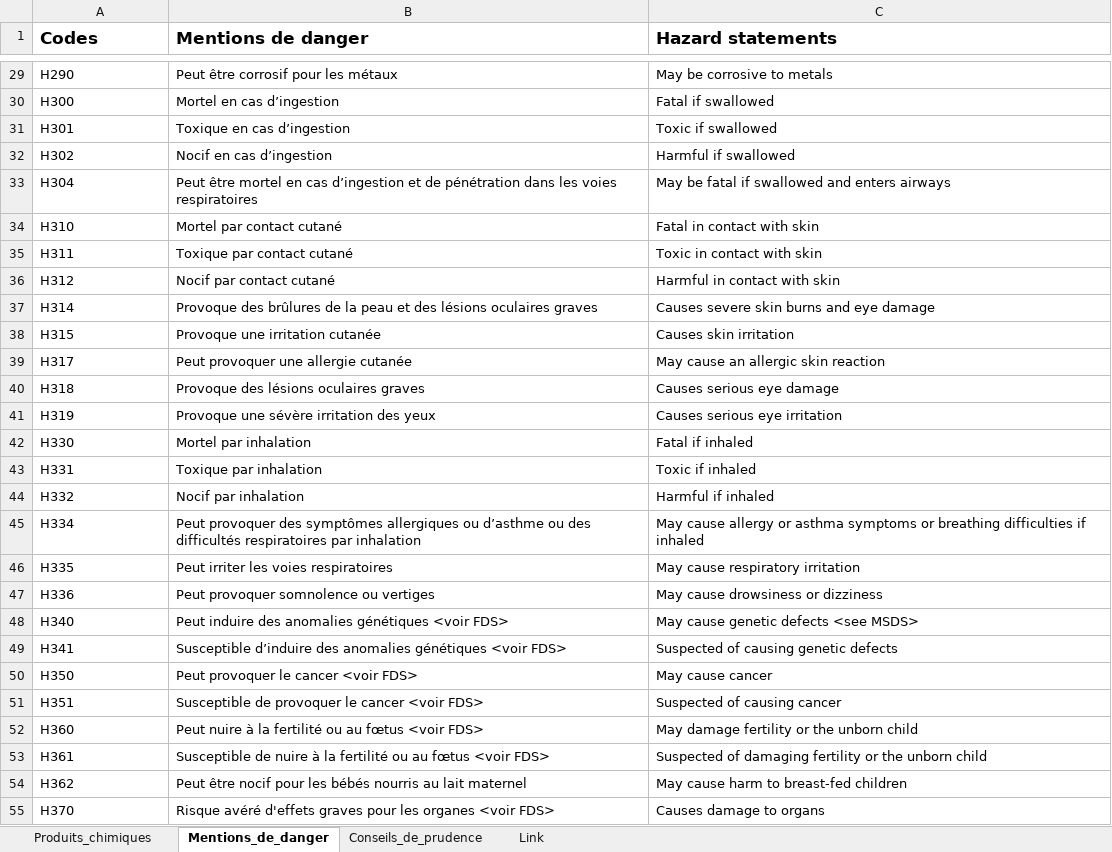
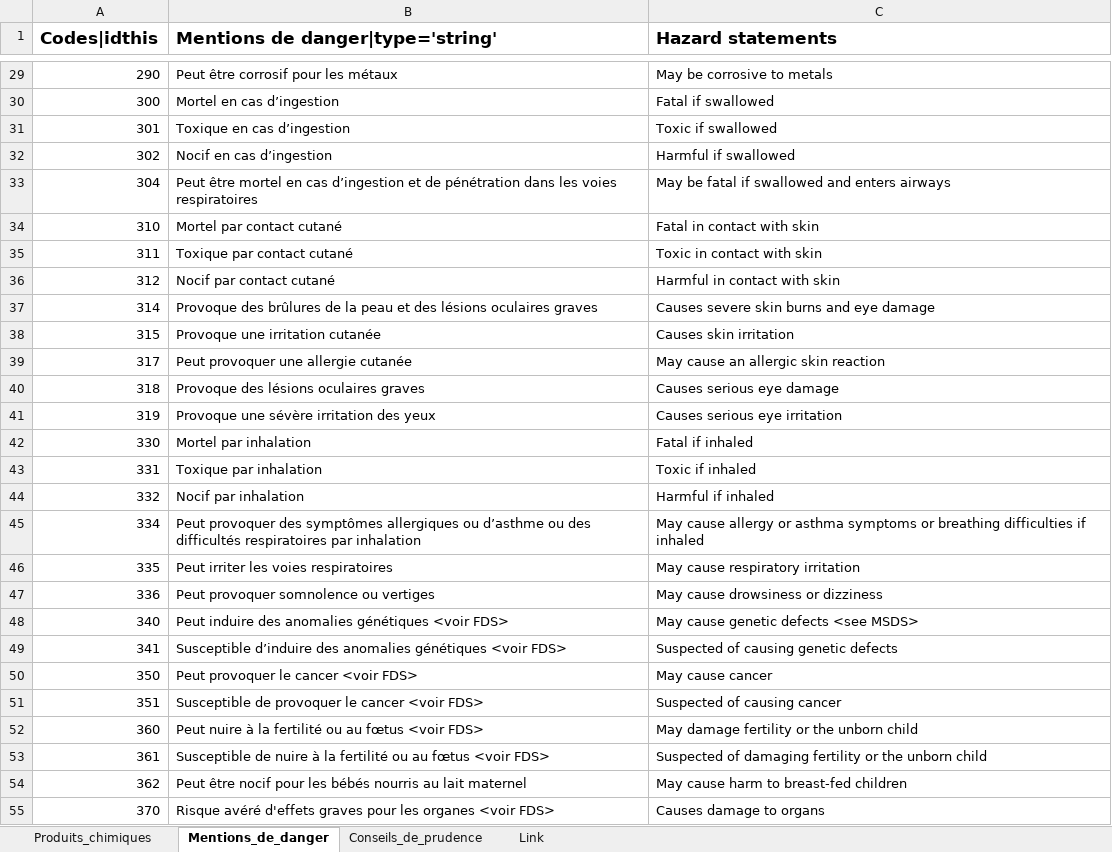
Before and after one commit to TJourde/excel2web2py, an Excel workbook: Inventaireproduitschimiques.xlsx, sheet Mentions_de_danger, drawn as a sheet; only a part is shown, gaps mark what is left out; values as stored, in another font and other column widths than the file's, no borders; the diff covers the shown part only; the diff names each change by its address in the sheet, - before the commit and + after, or states it on an @@ line.

```diff
--- a/Inventaireproduitschimiques.xlsx (sheet Mentions_de_danger)
+++ b/Inventaireproduitschimiques.xlsx (sheet Mentions_de_danger)
-A1: Codes
+A1: Codes|idthis
-B1: Mentions de danger
+B1: Mentions de danger|type='string'
-A29 (Codes|idthis): H290
+A29 (Codes|idthis): 290
-A30 (Codes|idthis): H300
+A30 (Codes|idthis): 300
-A31 (Codes|idthis): H301
+A31 (Codes|idthis): 301
-A32 (Codes|idthis): H302
+A32 (Codes|idthis): 302
-A33 (Codes|idthis): H304
+A33 (Codes|idthis): 304
-A34 (Codes|idthis): H310
+A34 (Codes|idthis): 310
-A35 (Codes|idthis): H311
+A35 (Codes|idthis): 311
-A36 (Codes|idthis): H312
+A36 (Codes|idthis): 312
-A37 (Codes|idthis): H314
+A37 (Codes|idthis): 314
-A38 (Codes|idthis): H315
+A38 (Codes|idthis): 315
-A39 (Codes|idthis): H317
+A39 (Codes|idthis): 317
-A40 (Codes|idthis): H318
+A40 (Codes|idthis): 318
-A41 (Codes|idthis): H319
+A41 (Codes|idthis): 319
-A42 (Codes|idthis): H330
+A42 (Codes|idthis): 330
-A43 (Codes|idthis): H331
+A43 (Codes|idthis): 331
-A44 (Codes|idthis): H332
+A44 (Codes|idthis): 332
-A45 (Codes|idthis): H334
+A45 (Codes|idthis): 334
-A46 (Codes|idthis): H335
+A46 (Codes|idthis): 335
-A47 (Codes|idthis): H336
+A47 (Codes|idthis): 336
-A48 (Codes|idthis): H340
+A48 (Codes|idthis): 340
-A49 (Codes|idthis): H341
+A49 (Codes|idthis): 341
-A50 (Codes|idthis): H350
+A50 (Codes|idthis): 350
-A51 (Codes|idthis): H351
+A51 (Codes|idthis): 351
-A52 (Codes|idthis): H360
+A52 (Codes|idthis): 360
-A53 (Codes|idthis): H361
+A53 (Codes|idthis): 361
-A54 (Codes|idthis): H362
+A54 (Codes|idthis): 362
-A55 (Codes|idthis): H370
+A55 (Codes|idthis): 370
```
Also changed, not shown: 61 edited cells elsewhere in this sheet, sheet Produits_chimiques, 3 other files.
